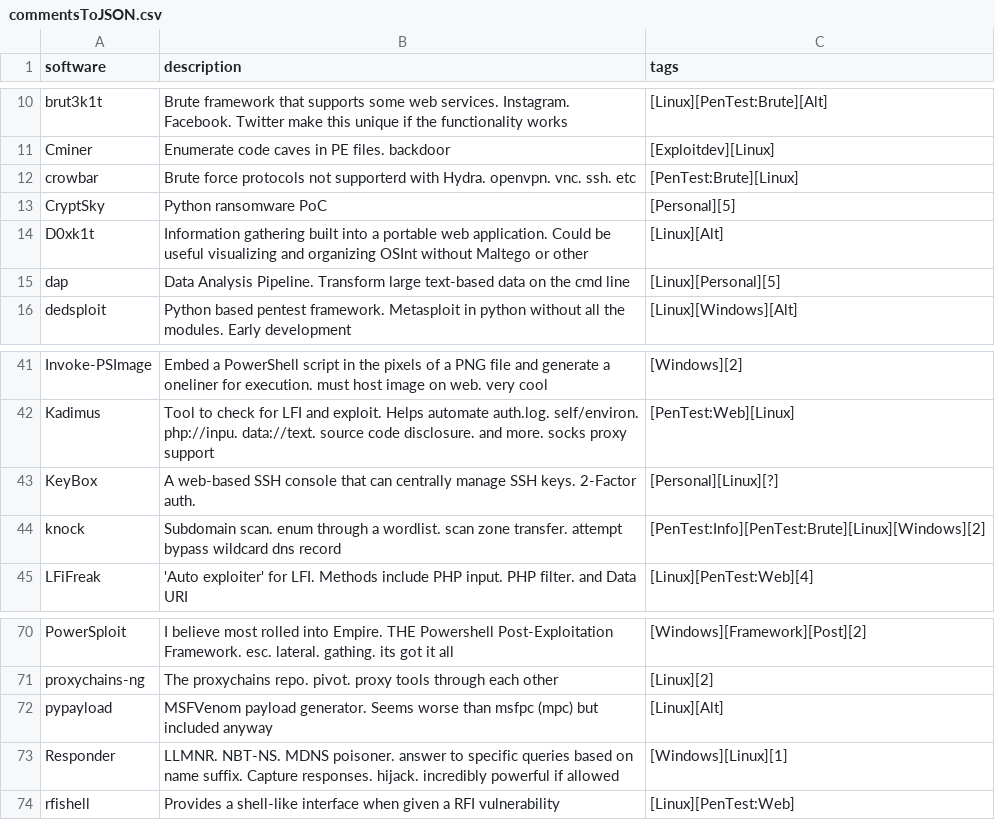
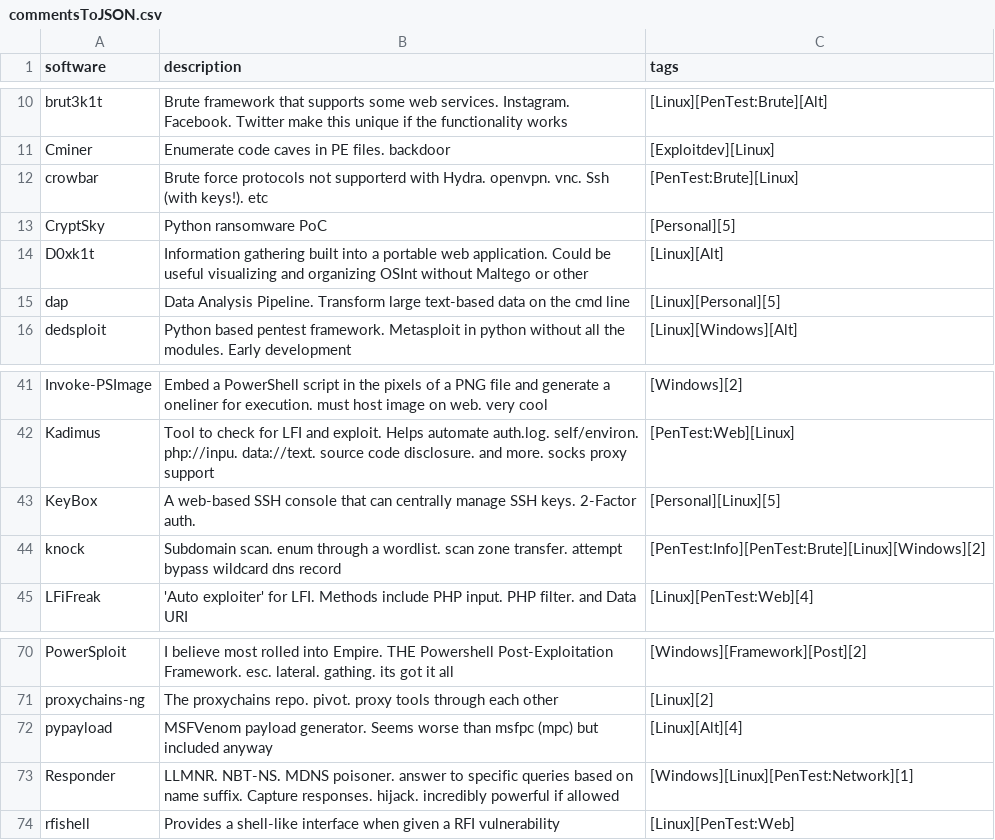
Before and after one commit to rewardone/OSCPRepo, a CSV file: Tools/getGithubStars/commentsToJSON.csv, drawn as a sheet; only a part is shown, gaps mark what is left out; the diff covers the shown part only.

```diff
--- a/Tools/getGithubStars/commentsToJSON.csv
+++ b/Tools/getGithubStars/commentsToJSON.csv
@@ -11,3 +11,3 @@ brut3k1t,Brute framework that supports some web services. Instagram. Facebook. T
 Cminer,Enumerate code caves in PE files. backdoor,[Exploitdev][Linux]
-crowbar,Brute force protocols not supporterd with Hydra. openvpn. vnc. ssh. etc,[PenTest:Brute][Linux]
+crowbar,Brute force protocols not supporterd with Hydra. openvpn. vnc. Ssh (with keys!). etc,[PenTest:Brute][Linux]
 CryptSky,Python ransomware PoC,[Personal][5]
@@ -42,3 +42,3 @@ Invoke-PSImage,Embed a PowerShell script in the pixels of a PNG file and generat
 Kadimus,Tool to check for LFI and exploit. Helps automate auth.log. self/environ. php://inpu. data://text. source code disclosure. and more. socks proxy support,[PenTest:Web][Linux]
-KeyBox,A web-based SSH console that can centrally manage SSH keys. 2-Factor auth.,[Personal][Linux][?]
+KeyBox,A web-based SSH console that can centrally manage SSH keys. 2-Factor auth.,[Personal][Linux][5]
 knock,Subdomain scan. enum through a wordlist. scan zone transfer. attempt bypass wildcard dns record,[PenTest:Info][PenTest:Brute][Linux][Windows][2]
@@ -71,4 +71,4 @@ PowerSploit,I believe most rolled into Empire. THE Powershell Post-Exploitation
 proxychains-ng,The proxychains repo. pivot. proxy tools through each other,[Linux][2]
-pypayload,MSFVenom payload generator. Seems worse than msfpc (mpc) but included anyway,[Linux][Alt]
-Responder,LLMNR. NBT-NS. MDNS poisoner. answer to specific queries based on name suffix. Capture responses. hijack. incredibly powerful if allowed,[Windows][Linux][1]
+pypayload,MSFVenom payload generator. Seems worse than msfpc (mpc) but included anyway,[Linux][Alt][4]
+Responder,LLMNR. NBT-NS. MDNS poisoner. answer to specific queries based on name suffix. Capture responses. hijack. incredibly powerful if allowed,[Windows][Linux][PenTest:Network][1]
 rfishell,Provides a shell-like interface when given a RFI vulnerability,[Linux][PenTest:Web]
```
Also changed, not shown: 43 added rows elsewhere in this file, 3 other files.
